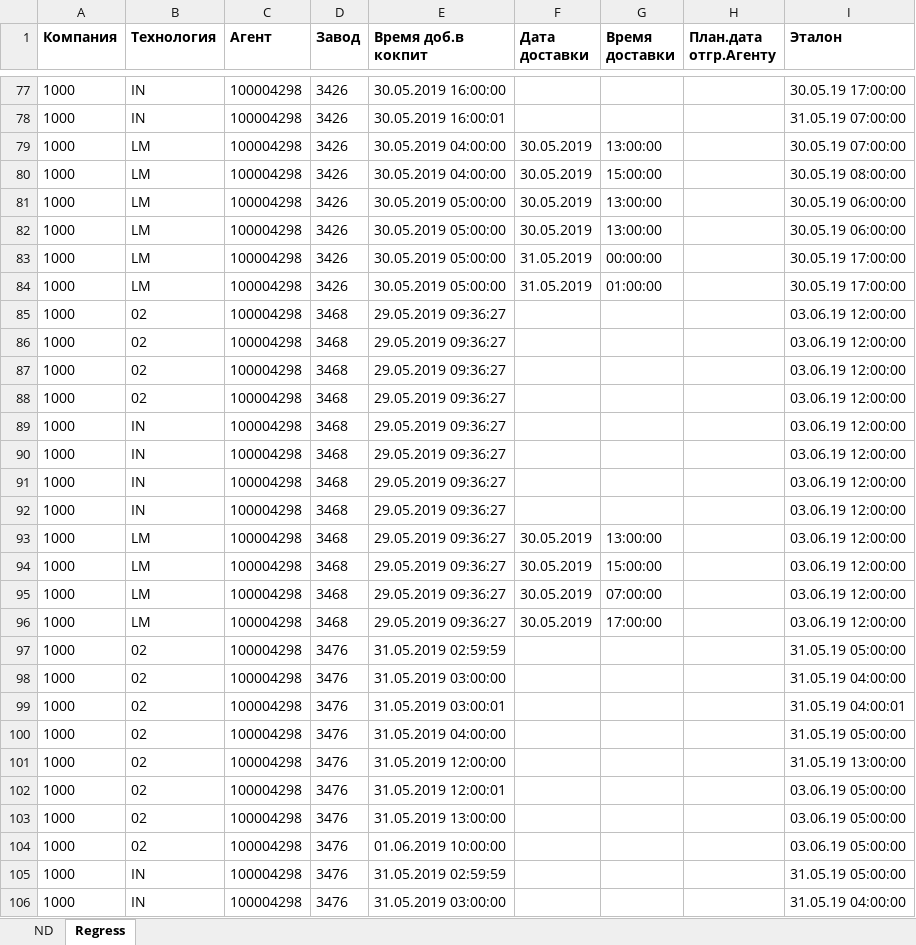
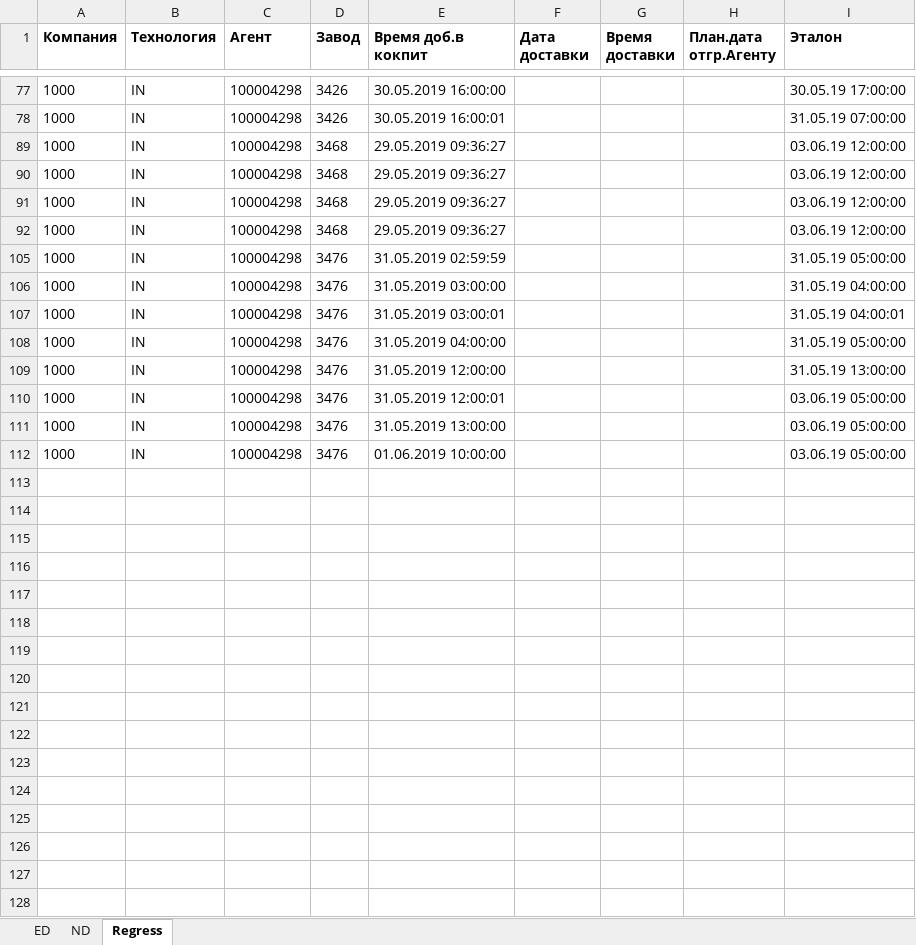
Before and after one commit to kamenevdn/SAP, an Excel workbook: Cockpit/get_ddlti_import.xlsx, sheet Regress, drawn as a sheet; only a part is shown, gaps mark what is left out; the shorter side is filled out with more unchanged rows; values as stored, in another font and other column widths than the file's, no borders; the diff covers the shown part only; the diff names each change by its address in the sheet, - before the commit and + after, or states it on an @@ line.

```diff
--- a/Cockpit/get_ddlti_import.xlsx (sheet Regress)
+++ b/Cockpit/get_ddlti_import.xlsx (sheet Regress)
+sheet tab: ED
@@ row 79 hidden: 1000 | LM | 100004298 | 3426 | 30.05.2019 04:00:00 | 30.05.2019 | 13:00:00 |  | 30.05.19 07:00:00 @@
@@ row 80 hidden: 1000 | LM | 100004298 | 3426 | 30.05.2019 04:00:00 | 30.05.2019 | 15:00:00 |  | 30.05.19 08:00:00 @@
@@ row 81 hidden: 1000 | LM | 100004298 | 3426 | 30.05.2019 05:00:00 | 30.05.2019 | 13:00:00 |  | 30.05.19 06:00:00 @@
@@ row 82 hidden: 1000 | LM | 100004298 | 3426 | 30.05.2019 05:00:00 | 30.05.2019 | 13:00:00 |  | 30.05.19 06:00:00 @@
@@ row 83 hidden: 1000 | LM | 100004298 | 3426 | 30.05.2019 05:00:00 | 31.05.2019 | 00:00:00 |  | 30.05.19 17:00:00 @@
@@ row 84 hidden: 1000 | LM | 100004298 | 3426 | 30.05.2019 05:00:00 | 31.05.2019 | 01:00:00 |  | 30.05.19 17:00:00 @@
@@ row 85 hidden: 1000 | 02 | 100004298 | 3468 | 29.05.2019 09:36:27 |  |  |  | 03.06.19 12:00:00 @@
@@ row 86 hidden: 1000 | 02 | 100004298 | 3468 | 29.05.2019 09:36:27 |  |  |  | 03.06.19 12:00:00 @@
@@ row 87 hidden: 1000 | 02 | 100004298 | 3468 | 29.05.2019 09:36:27 |  |  |  | 03.06.19 12:00:00 @@
@@ row 88 hidden: 1000 | 02 | 100004298 | 3468 | 29.05.2019 09:36:27 |  |  |  | 03.06.19 12:00:00 @@
@@ row 93 hidden: 1000 | LM | 100004298 | 3468 | 29.05.2019 09:36:27 | 30.05.2019 | 13:00:00 |  | 03.06.19 12:00:00 @@
@@ row 94 hidden: 1000 | LM | 100004298 | 3468 | 29.05.2019 09:36:27 | 30.05.2019 | 15:00:00 |  | 03.06.19 12:00:00 @@
@@ row 95 hidden: 1000 | LM | 100004298 | 3468 | 29.05.2019 09:36:27 | 30.05.2019 | 07:00:00 |  | 03.06.19 12:00:00 @@
@@ row 96 hidden: 1000 | LM | 100004298 | 3468 | 29.05.2019 09:36:27 | 30.05.2019 | 17:00:00 |  | 03.06.19 12:00:00 @@
@@ row 97 hidden: 1000 | 02 | 100004298 | 3476 | 31.05.2019 02:59:59 |  |  |  | 31.05.19 05:00:00 @@
@@ row 98 hidden: 1000 | 02 | 100004298 | 3476 | 31.05.2019 03:00:00 |  |  |  | 31.05.19 04:00:00 @@
@@ row 99 hidden: 1000 | 02 | 100004298 | 3476 | 31.05.2019 03:00:01 |  |  |  | 31.05.19 04:00:01 @@
@@ row 100 hidden: 1000 | 02 | 100004298 | 3476 | 31.05.2019 04:00:00 |  |  |  | 31.05.19 05:00:00 @@
@@ row 101 hidden: 1000 | 02 | 100004298 | 3476 | 31.05.2019 12:00:00 |  |  |  | 31.05.19 13:00:00 @@
@@ row 102 hidden: 1000 | 02 | 100004298 | 3476 | 31.05.2019 12:00:01 |  |  |  | 03.06.19 05:00:00 @@
@@ row 103 hidden: 1000 | 02 | 100004298 | 3476 | 31.05.2019 13:00:00 |  |  |  | 03.06.19 05:00:00 @@
@@ row 104 hidden: 1000 | 02 | 100004298 | 3476 | 01.06.2019 10:00:00 |  |  |  | 03.06.19 05:00:00 @@
```
Also changed, not shown: 65 hidden or unhidden rows elsewhere in this sheet, Cockpit/ND_template_ERD.xlsx, 11 other files.
